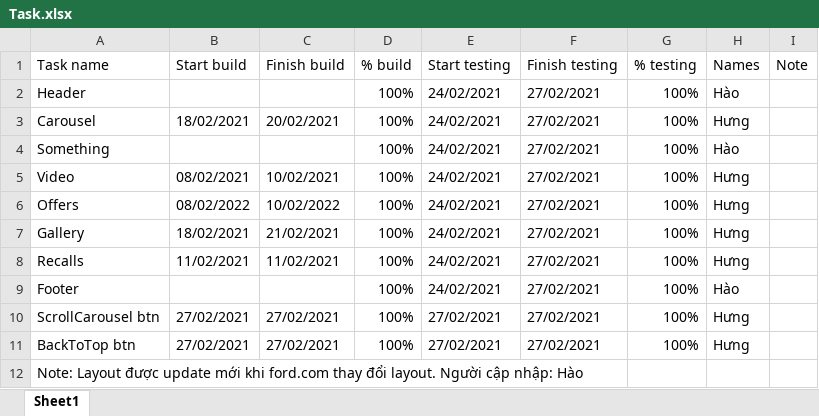
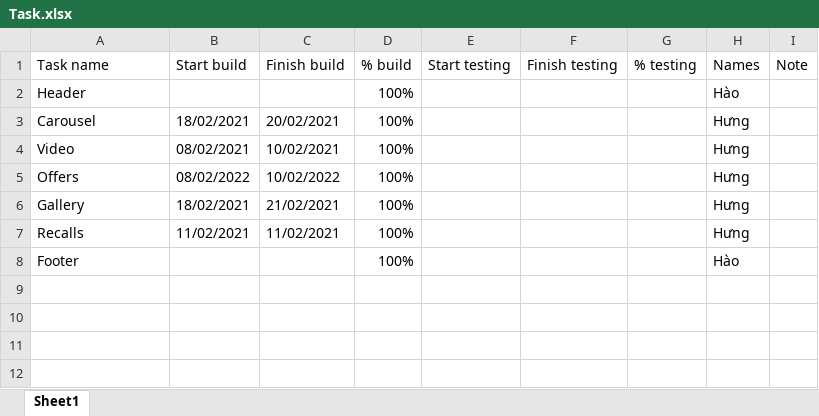
Before and after one commit to lenhuthao0777/fordPage, an Excel workbook: Task.xlsx, sheet Sheet1, drawn as a sheet; values as stored, in another font and other column widths than the file's, no borders; removed rows and columns are numbered as before the commit, all else as after; the diff names each change by its address in the sheet, - before the commit and + after, or states it on an @@ line.

```diff
--- a/Task.xlsx (sheet Sheet1)
+++ b/Task.xlsx (sheet Sheet1)
-E2:E3 (Start testing): 24/02/2021
+E2:E3 (Start testing): (empty)
-F2:F3 (Finish testing): 27/02/2021
+F2:F3 (Finish testing): (empty)
-G2:G3 (% testing): 100%
+G2:G3 (% testing): (empty)
-row 4: Something |  |  | 100% | 24/02/2021 | 27/02/2021 | 100% | Hào
-E4:E8 (Start testing): 24/02/2021
+E4:E8 (Start testing): (empty)
-F4:F8 (Finish testing): 27/02/2021
+F4:F8 (Finish testing): (empty)
-G4:G8 (% testing): 100%
+G4:G8 (% testing): (empty)
-row 10: ScrollCarousel btn | 27/02/2021 | 27/02/2021 | 100% | 27/02/2021 | 27/02/2021 | 100% | Hưng
-row 11: BackToTop btn | 27/02/2021 | 27/02/2021 | 100% | 27/02/2021 | 27/02/2021 | 100% | Hưng
-row 12: Note: Layout được update mới khi ford.com thay đổi layout. Người cập nhập: Hào
```
Also changed, not shown: 50 other files.
